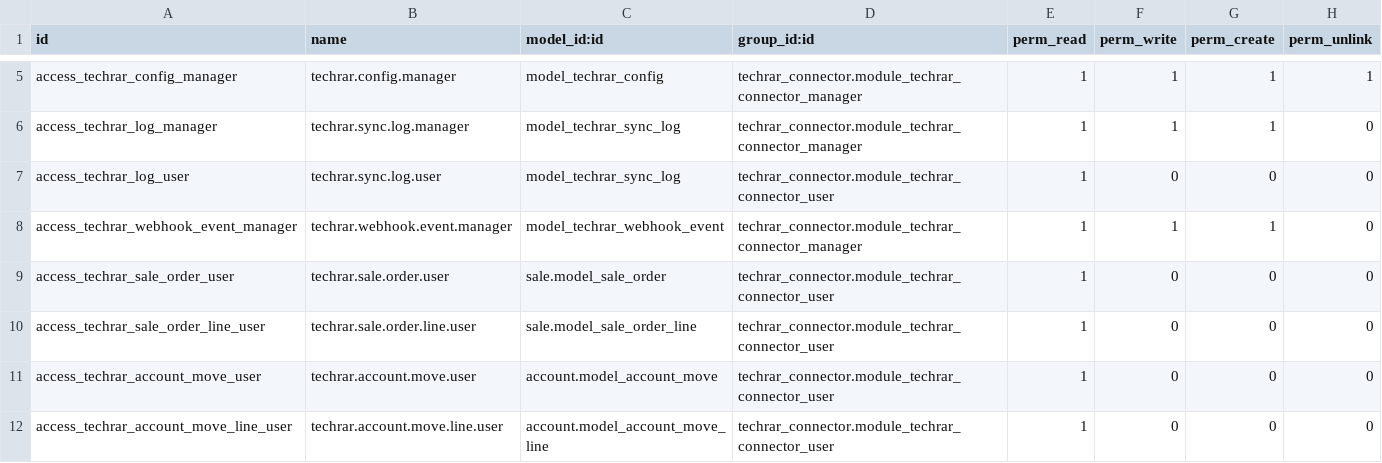
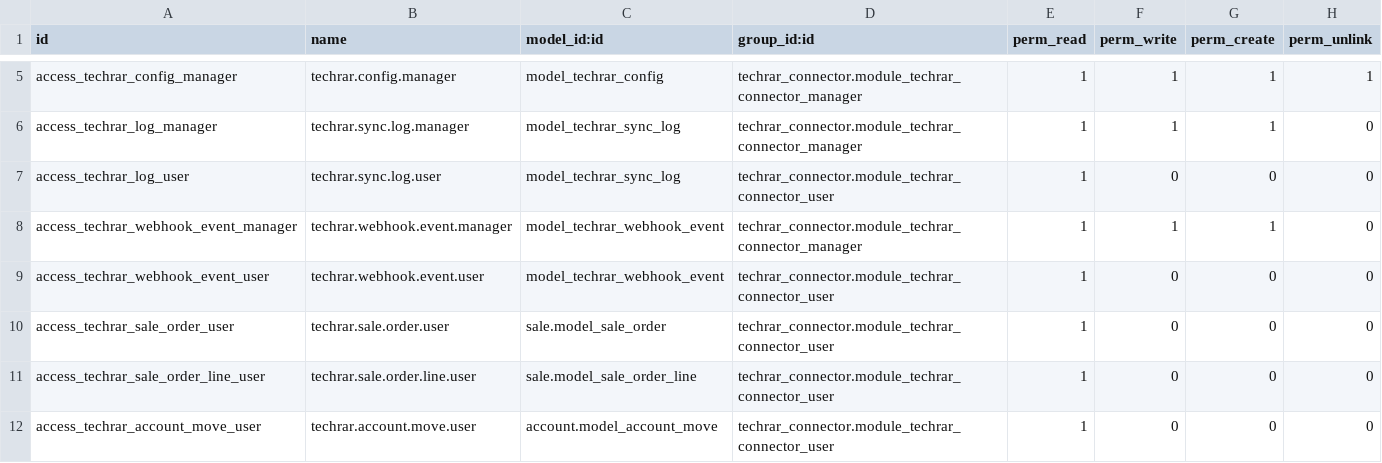
Before and after one commit to ahmedaboelatta/odoo18_test, a CSV file: techrar_connector/security/ir.model.access.csv, drawn as a sheet; only a part is shown, gaps mark what is left out; the shorter side is filled out with more unchanged rows.

```diff
--- a/techrar_connector/security/ir.model.access.csv
+++ b/techrar_connector/security/ir.model.access.csv
@@ -8,2 +8,3 @@ access_techrar_log_user,techrar.sync.log.user,model_techrar_sync_log,techrar_con
 access_techrar_webhook_event_manager,techrar.webhook.event.manager,model_techrar_webhook_event,techrar_connector.module_techrar_connector_manager,1,1,1,0
+access_techrar_webhook_event_user,techrar.webhook.event.user,model_techrar_webhook_event,techrar_connector.module_techrar_connector_user,1,0,0,0
 access_techrar_sale_order_user,techrar.sale.order.user,sale.model_sale_order,techrar_connector.module_techrar_connector_user,1,0,0,0
```
Also changed, not shown: 4 other files.
